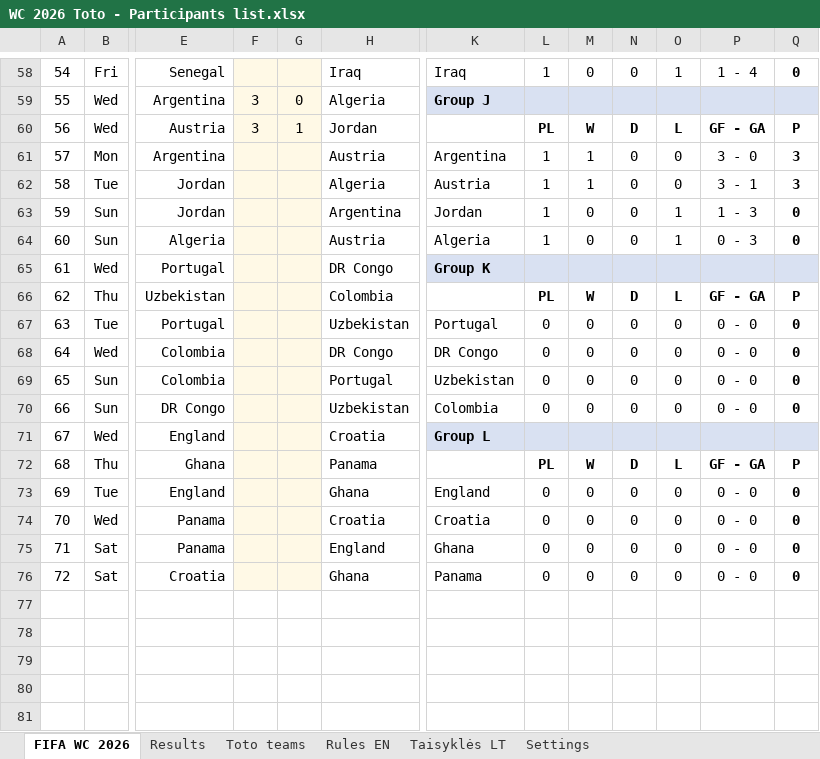
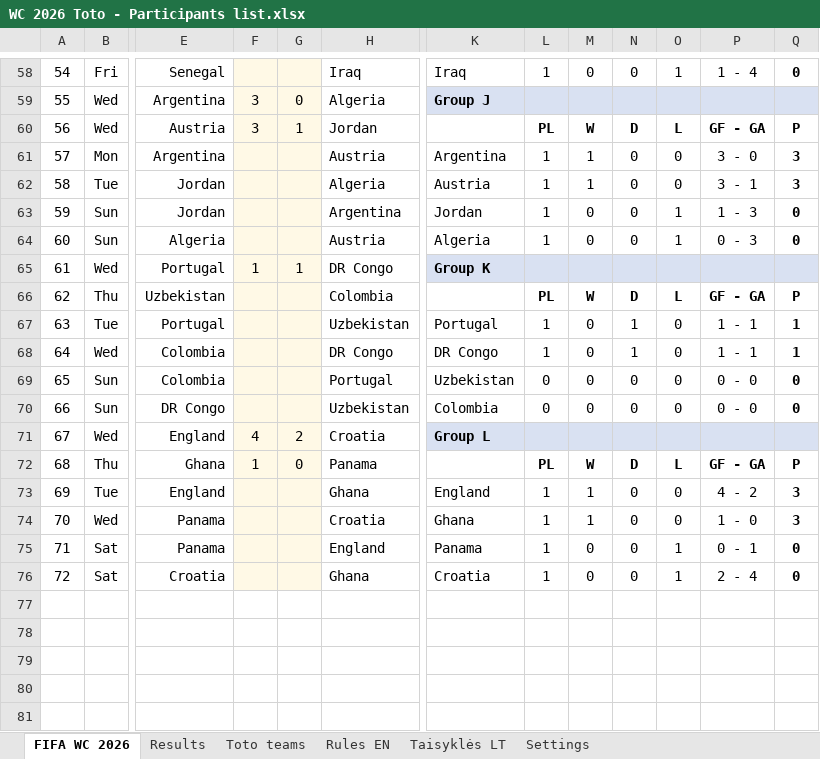
Before and after one commit to chakarti1976/WC2026-TOTO-, an Excel workbook: WC 2026 Toto - Participants list.xlsx, sheet FIFA WC 2026, drawn as a sheet; only a part is shown, gaps mark what is left out; values as stored, in another font and other column widths than the file's, no borders; the diff names each change by its address in the sheet, - before the commit and + after, or states it on an @@ line.

```diff
--- a/WC 2026 Toto - Participants list.xlsx (sheet FIFA WC 2026)
+++ b/WC 2026 Toto - Participants list.xlsx (sheet FIFA WC 2026)
-F65: (empty)
+F65: 1
-G65: (empty)
+G65: 1
-L67:L68: 0
+L67:L68: 1
-N67:N68: 0
+N67:N68: 1
-P67:P68: 0 - 0
+P67:P68: 1 - 1
-Q67:Q68: 0
+Q67:Q68: 1
-F71: (empty)
+F71: 4
-G71: (empty)
+G71: 2
-F72: (empty)
+F72: 1
-G72: (empty)
+G72: 0
-L73:L76: 0
+L73:L76: 1
-M73:M74: 0
+M73:M74: 1
-P73: 0 - 0
+P73: 4 - 2
-Q73:Q74: 0
+Q73:Q74: 3
-K74: Croatia
+K74: Ghana
-P74: 0 - 0
+P74: 1 - 0
-K75: Ghana
+K75: Panama
-O75:O76: 0
+O75:O76: 1
-P75: 0 - 0
+P75: 0 - 1
-K76: Panama
+K76: Croatia
-P76: 0 - 0
+P76: 2 - 4
```
Also changed, not shown: sheet Results, sheet Toto teams, hidden cells.
